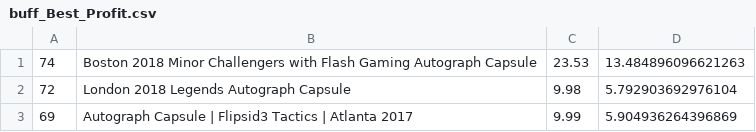
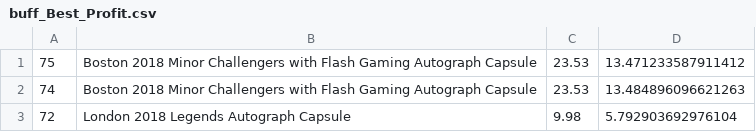
Before and after one commit to AUTACE/Trade_Data, a CSV file: buff_Best_Profit.csv, drawn as a sheet; only a part is shown; the shorter side is filled out with more unchanged rows.

Commit message:
Uploaded via octonode

```diff
--- a/buff_Best_Profit.csv
+++ b/buff_Best_Profit.csv
@@ -1 +1,2 @@
+75;Boston 2018 Minor Challengers with Flash Gaming Autograph Capsule;23.53;13.471233587911412
 74;Boston 2018 Minor Challengers with Flash Gaming Autograph Capsule;23.53;13.484896096621263
```
